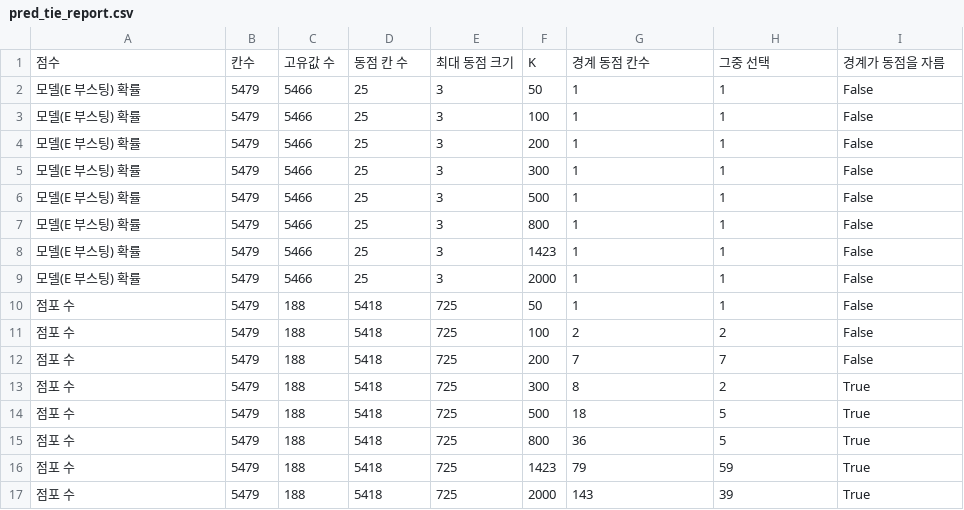
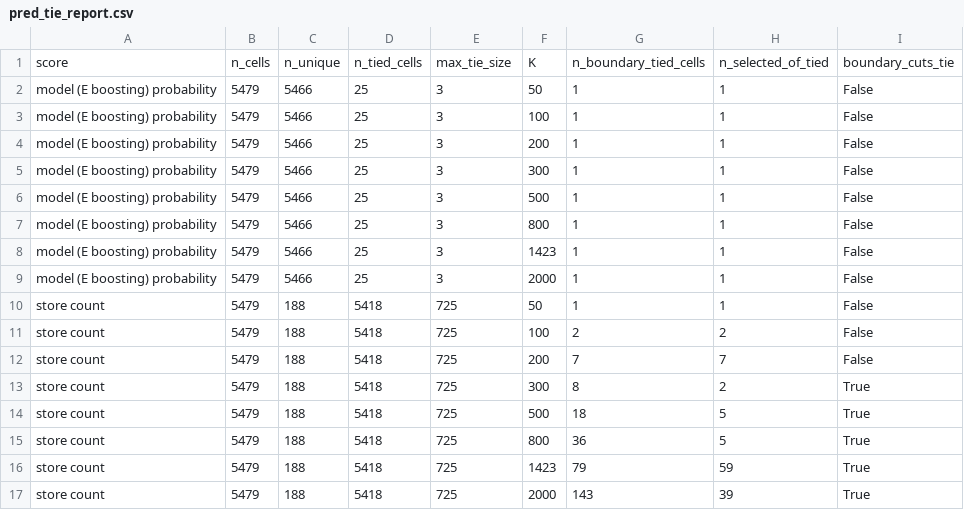
Before and after one commit to jiwoon-oh/seoul-closure-risk, a CSV file: outputs/pred_tie_report.csv, drawn as a sheet.

```diff
--- a/outputs/pred_tie_report.csv
+++ b/outputs/pred_tie_report.csv
@@ -1,17 +1,17 @@
-점수,칸수,고유값 수,동점 칸 수,최대 동점 크기,K,경계 동점 칸수,그중 선택,경계가 동점을 자름
-모델(E 부스팅) 확률,5479,5466,25,3,50,1,1,False
-모델(E 부스팅) 확률,5479,5466,25,3,100,1,1,False
-모델(E 부스팅) 확률,5479,5466,25,3,200,1,1,False
-모델(E 부스팅) 확률,5479,5466,25,3,300,1,1,False
-모델(E 부스팅) 확률,5479,5466,25,3,500,1,1,False
-모델(E 부스팅) 확률,5479,5466,25,3,800,1,1,False
-모델(E 부스팅) 확률,5479,5466,25,3,1423,1,1,False
-모델(E 부스팅) 확률,5479,5466,25,3,2000,1,1,False
-점포 수,5479,188,5418,725,50,1,1,False
-점포 수,5479,188,5418,725,100,2,2,False
-점포 수,5479,188,5418,725,200,7,7,False
-점포 수,5479,188,5418,725,300,8,2,True
-점포 수,5479,188,5418,725,500,18,5,True
-점포 수,5479,188,5418,725,800,36,5,True
-점포 수,5479,188,5418,725,1423,79,59,True
-점포 수,5479,188,5418,725,2000,143,39,True
+score,n_cells,n_unique,n_tied_cells,max_tie_size,K,n_boundary_tied_cells,n_selected_of_tied,boundary_cuts_tie
+model (E boosting) probability,5479,5466,25,3,50,1,1,False
+model (E boosting) probability,5479,5466,25,3,100,1,1,False
+model (E boosting) probability,5479,5466,25,3,200,1,1,False
+model (E boosting) probability,5479,5466,25,3,300,1,1,False
+model (E boosting) probability,5479,5466,25,3,500,1,1,False
+model (E boosting) probability,5479,5466,25,3,800,1,1,False
+model (E boosting) probability,5479,5466,25,3,1423,1,1,False
+model (E boosting) probability,5479,5466,25,3,2000,1,1,False
+store count,5479,188,5418,725,50,1,1,False
+store count,5479,188,5418,725,100,2,2,False
+store count,5479,188,5418,725,200,7,7,False
+store count,5479,188,5418,725,300,8,2,True
+store count,5479,188,5418,725,500,18,5,True
+store count,5479,188,5418,725,800,36,5,True
+store count,5479,188,5418,725,1423,79,59,True
+store count,5479,188,5418,725,2000,143,39,True
```
Also changed, not shown: outputs/forecast_2026Q2_ci.csv, outputs/h2_att_strata.csv, 33 other files.
